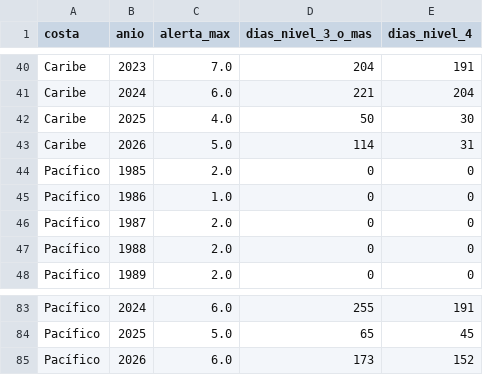
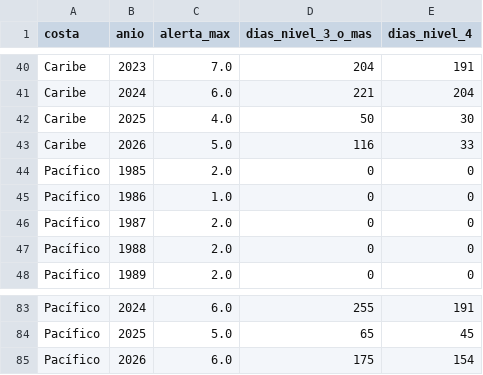
Before and after one commit to gigideuva/CORALES_TEMPERATURA_MAR, a CSV file: datos/limpios/semaforo_por_anio.csv, drawn as a sheet; only a part is shown, gaps mark what is left out.

```diff
--- a/datos/limpios/semaforo_por_anio.csv
+++ b/datos/limpios/semaforo_por_anio.csv
@@ -42,3 +42,3 @@ Caribe,2024,6.0,221,204
 Caribe,2025,4.0,50,30
-Caribe,2026,5.0,114,31
+Caribe,2026,5.0,116,33
 Pacífico,1985,2.0,0,0
@@ -84,2 +84,2 @@ Pacífico,2024,6.0,255,191
 Pacífico,2025,5.0,65,45
-Pacífico,2026,6.0,173,152
+Pacífico,2026,6.0,175,154
```
Also changed, not shown: 8 other files.
